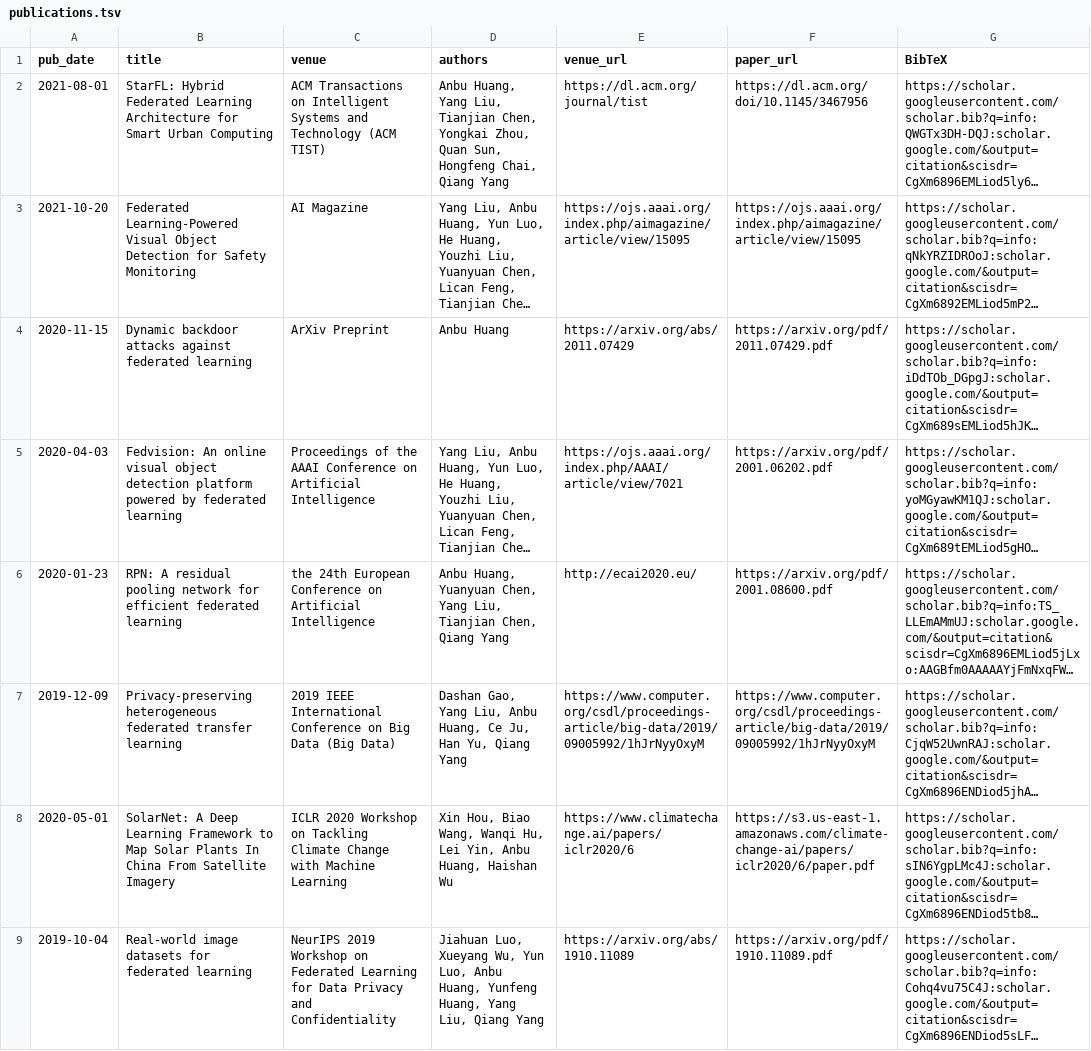
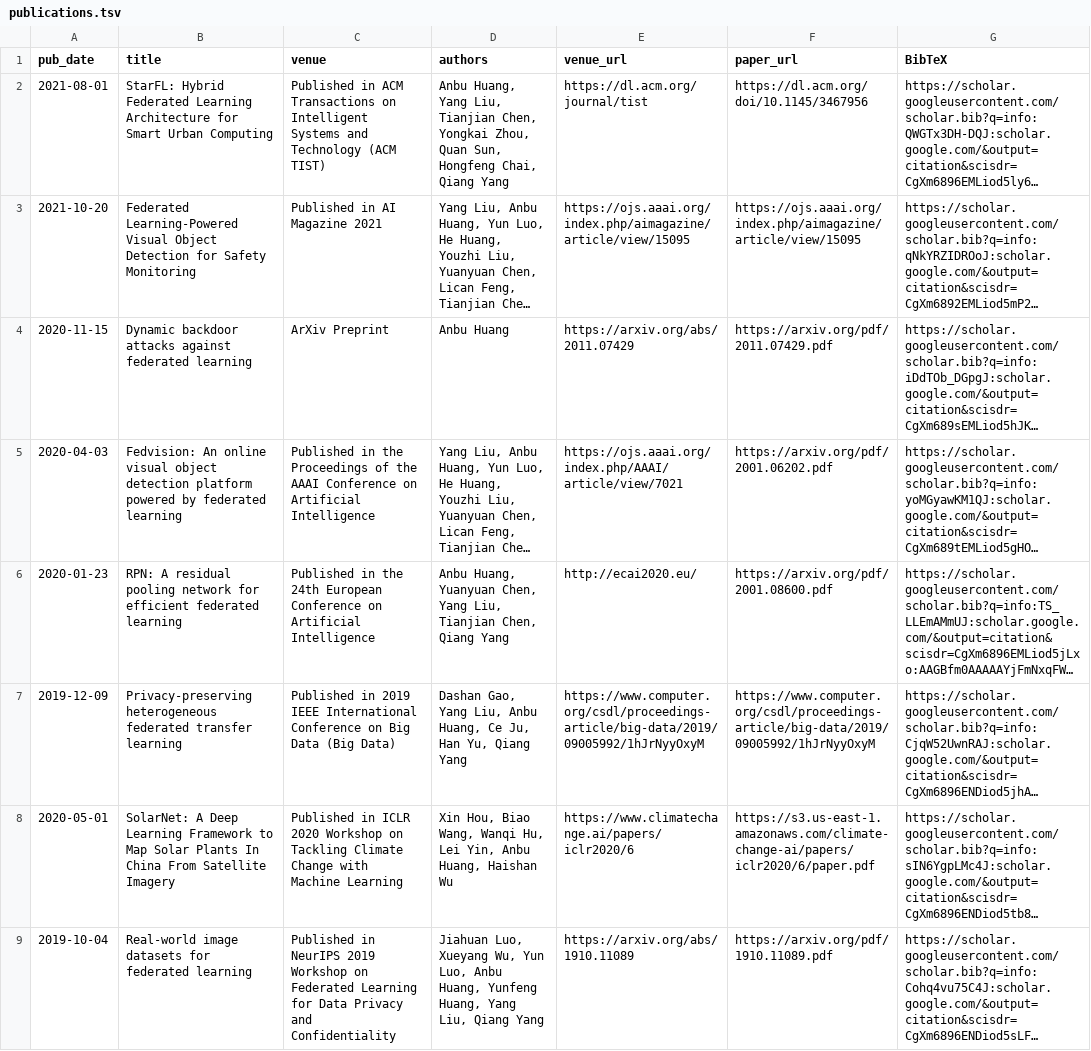
Before and after one commit to innovation-cat/innovation-cat.github.io, a TSV file: markdown_generator/publications.tsv, drawn as a sheet; long unchanged cells end in …; the diff names each change by its address in the sheet, - before the commit and + after, or states it on an @@ line.

```diff
--- a/markdown_generator/publications.tsv
+++ b/markdown_generator/publications.tsv
-C2 (venue): ACM Transactions…
+C2 (venue): Published in ACM Transactions…
-C3 (venue): AI Magazine
+C3 (venue): Published in AI Magazine 2021
-C5 (venue): Proceedings of…
+C5 (venue): Published in the Proceedings of…
-C6 (venue): the 24th…
+C6 (venue): Published in the 24th…
-C7 (venue): 2019 IEEE…
+C7 (venue): Published in 2019 IEEE…
-C8 (venue): ICLR 2020…
+C8 (venue): Published in ICLR 2020…
-C9 (venue): NeurIPS 2019…
+C9 (venue): Published in NeurIPS 2019…
```
Also changed, not shown: 1 other file.
